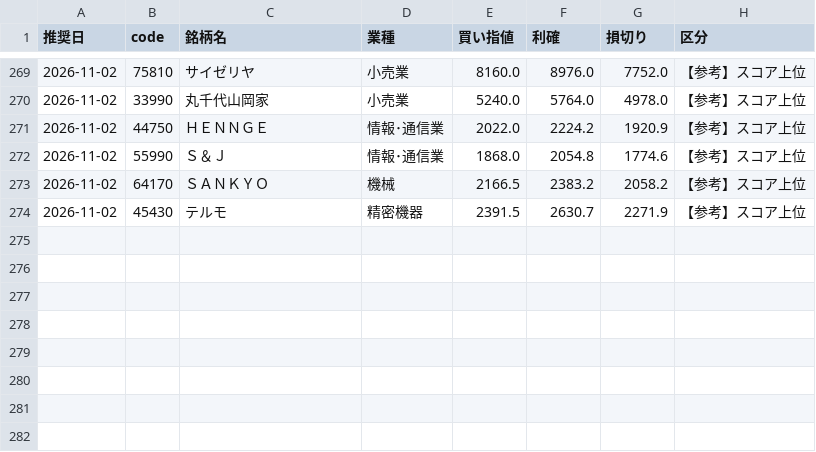
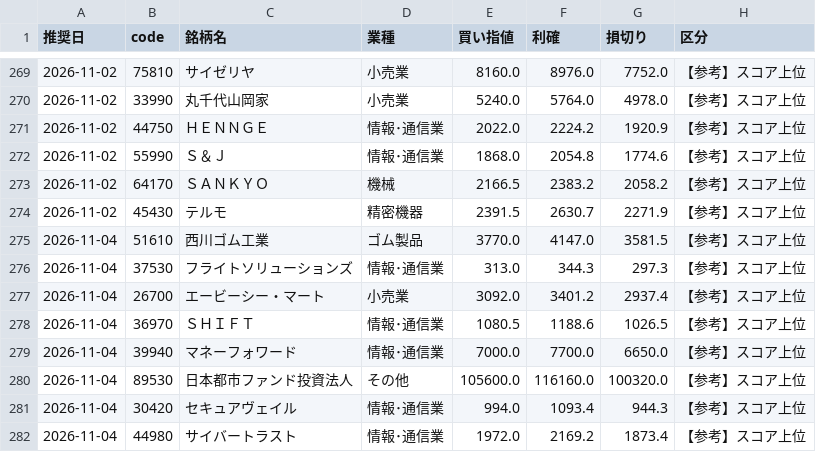
Before and after one commit to hamaba0217-wq/kabu, a CSV file: history/picks.csv, drawn as a sheet; only a part is shown, gaps mark what is left out.

```diff
--- a/history/picks.csv
+++ b/history/picks.csv
@@ -274 +274,9 @@
 2026-11-02,45430,テルモ,精密機器,2391.5,2630.7,2271.9,【参考】スコア上位
+2026-11-04,51610,西川ゴム工業,ゴム製品,3770.0,4147.0,3581.5,【参考】スコア上位
+2026-11-04,37530,フライトソリューションズ,情報･通信業,313.0,344.3,297.3,【参考】スコア上位
+2026-11-04,26700,エービーシー・マート,小売業,3092.0,3401.2,2937.4,【参考】スコア上位
+2026-11-04,36970,ＳＨＩＦＴ,情報･通信業,1080.5,1188.6,1026.5,【参考】スコア上位
+2026-11-04,39940,マネーフォワード,情報･通信業,7000.0,7700.0,6650.0,【参考】スコア上位
+2026-11-04,89530,日本都市ファンド投資法人,その他,105600.0,116160.0,100320.0,【参考】スコア上位
+2026-11-04,30420,セキュアヴェイル,情報･通信業,994.0,1093.4,944.3,【参考】スコア上位
+2026-11-04,44980,サイバートラスト,情報･通信業,1972.0,2169.2,1873.4,【参考】スコア上位
```
Also changed, not shown: 4 other files.
